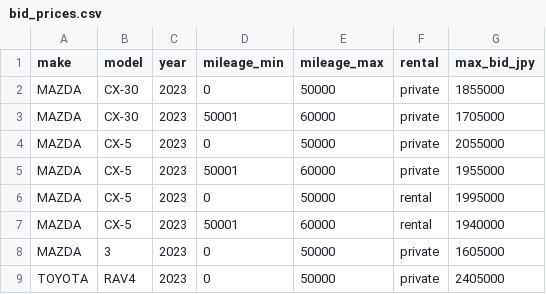
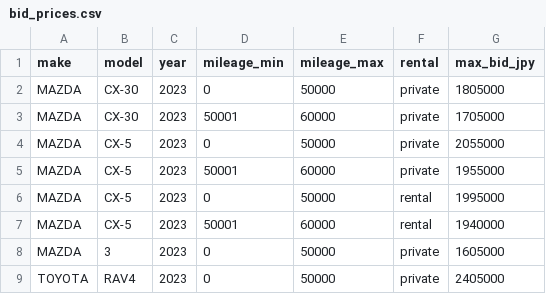
Before and after one commit to krtvand/car_import_tools, a CSV file: banzai24/inputs/bid_prices.csv, drawn as a sheet.

```diff
--- a/banzai24/inputs/bid_prices.csv
+++ b/banzai24/inputs/bid_prices.csv
@@ -1,3 +1,3 @@
 make,model,year,mileage_min,mileage_max,rental,max_bid_jpy
-MAZDA,CX-30,2023,0,50000,private,1855000
+MAZDA,CX-30,2023,0,50000,private,1805000
 MAZDA,CX-30,2023,50001,60000,private,1705000
```
Also changed, not shown: 2 other files.
